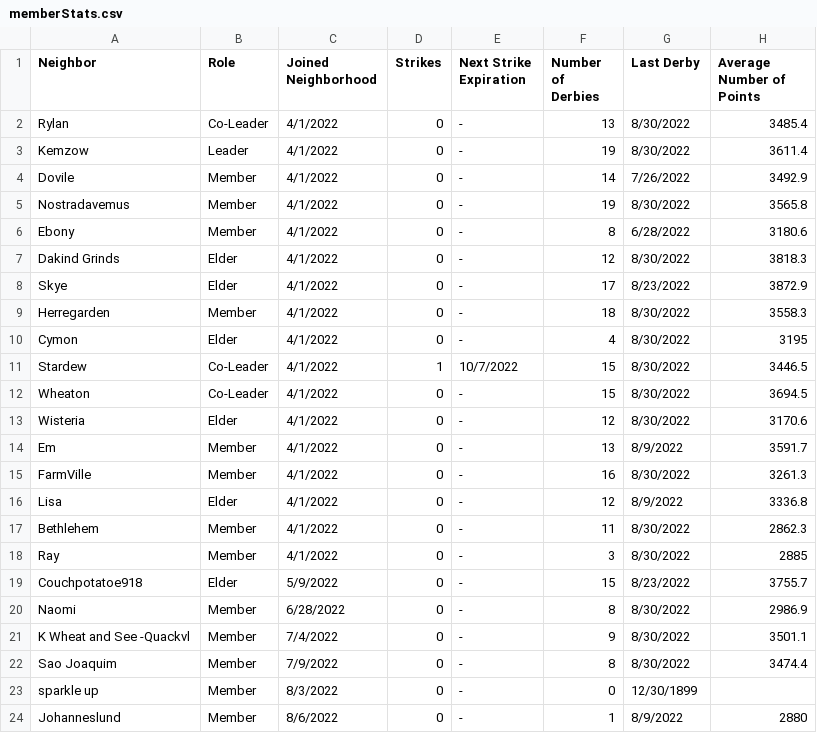
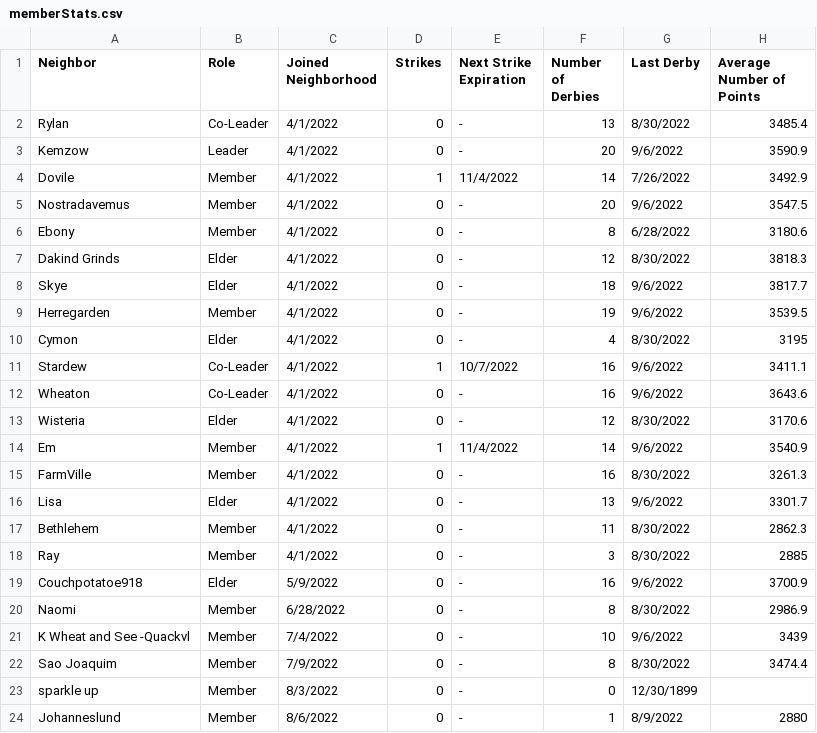
Before and after one commit to azuremeadows/azuremeadows.github.io, a CSV file: docs/_data/memberStats.csv, drawn as a sheet; only a part is shown; the diff covers the shown part only.

```diff
--- a/docs/_data/memberStats.csv
+++ b/docs/_data/memberStats.csv
@@ -2,21 +2,21 @@
 "Rylan","Co-Leader","4/1/2022","0","-","13","8/30/2022","3485.4"
-"Kemzow","Leader","4/1/2022","0","-","19","8/30/2022","3611.4"
-"Dovile","Member","4/1/2022","0","-","14","7/26/2022","3492.9"
-"Nostradavemus","Member","4/1/2022","0","-","19","8/30/2022","3565.8"
+"Kemzow","Leader","4/1/2022","0","-","20","9/6/2022","3590.9"
+"Dovile","Member","4/1/2022","1","11/4/2022","14","7/26/2022","3492.9"
+"Nostradavemus","Member","4/1/2022","0","-","20","9/6/2022","3547.5"
 "Ebony","Member","4/1/2022","0","-","8","6/28/2022","3180.6"
 "Dakind Grinds","Elder","4/1/2022","0","-","12","8/30/2022","3818.3"
-"Skye","Elder","4/1/2022","0","-","17","8/23/2022","3872.9"
-"Herregarden","Member","4/1/2022","0","-","18","8/30/2022","3558.3"
+"Skye","Elder","4/1/2022","0","-","18","9/6/2022","3817.7"
+"Herregarden","Member","4/1/2022","0","-","19","9/6/2022","3539.5"
 "Cymon","Elder","4/1/2022","0","-","4","8/30/2022","3195"
-"Stardew","Co-Leader","4/1/2022","1","10/7/2022","15","8/30/2022","3446.5"
-"Wheaton","Co-Leader","4/1/2022","0","-","15","8/30/2022","3694.5"
+"Stardew","Co-Leader","4/1/2022","1","10/7/2022","16","9/6/2022","3411.1"
+"Wheaton","Co-Leader","4/1/2022","0","-","16","9/6/2022","3643.6"
 "Wisteria","Elder","4/1/2022","0","-","12","8/30/2022","3170.6"
-"Em","Member","4/1/2022","0","-","13","8/9/2022","3591.7"
+"Em","Member","4/1/2022","1","11/4/2022","14","9/6/2022","3540.9"
 "FarmVille","Member","4/1/2022","0","-","16","8/30/2022","3261.3"
-"Lisa","Elder","4/1/2022","0","-","12","8/9/2022","3336.8"
+"Lisa","Elder","4/1/2022","0","-","13","9/6/2022","3301.7"
 "Bethlehem","Member","4/1/2022","0","-","11","8/30/2022","2862.3"
 "Ray","Member","4/1/2022","0","-","3","8/30/2022","2885"
-"Couchpotatoe918","Elder","5/9/2022","0","-","15","8/23/2022","3755.7"
+"Couchpotatoe918","Elder","5/9/2022","0","-","16","9/6/2022","3700.9"
 "Naomi","Member","6/28/2022","0","-","8","8/30/2022","2986.9"
-"K Wheat and See -Quackvl","Member","7/4/2022","0","-","9","8/30/2022","3501.1"
+"K Wheat and See -Quackvl","Member","7/4/2022","0","-","10","9/6/2022","3439"
 "Sao Joaquim","Member","7/9/2022","0","-","8","8/30/2022","3474.4"
```
Also changed, not shown: 1 added row and 21 edited cells elsewhere in this file, docs/_data/DerbyHistory.csv, docs/_data/neighborhoodStats.csv.
